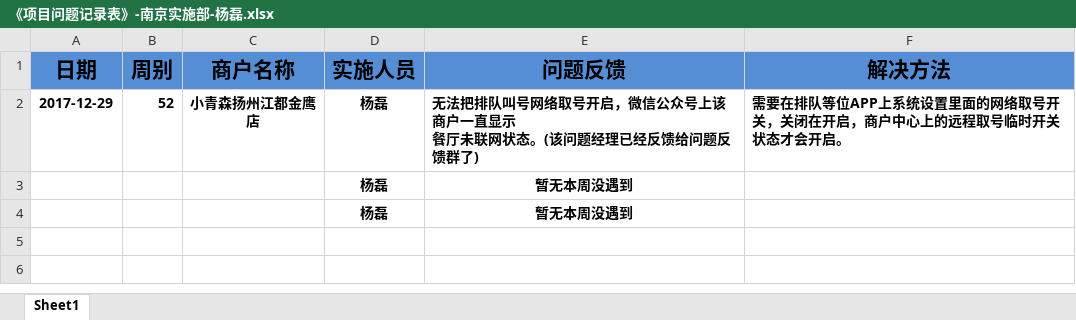
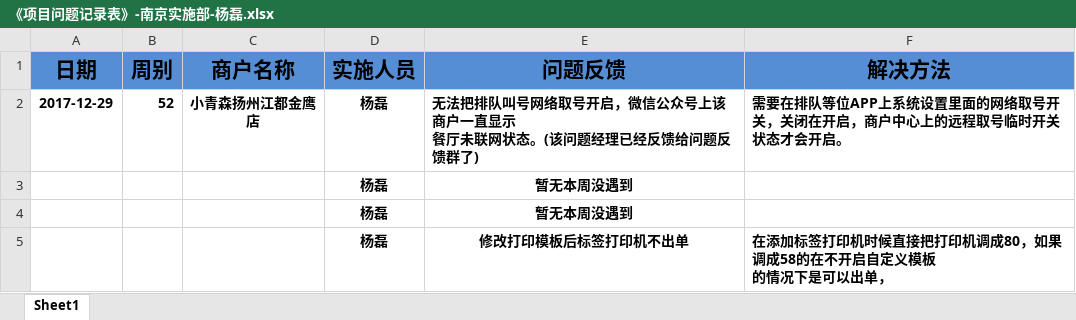
Before and after one commit to zhanglei601396810/NanJing, an Excel workbook: 问题记录/《项目问题记录表》-南京实施部-杨磊.xlsx, sheet Sheet1, drawn as a sheet; values as stored, in another font and other column widths than the file's, no borders; ↵ is a line break in a cell; the diff names each change by its address in the sheet, - before the commit and + after, or states it on an @@ line.

```diff
--- a/问题记录/《项目问题记录表》-南京实施部-杨磊.xlsx (sheet Sheet1)
+++ b/问题记录/《项目问题记录表》-南京实施部-杨磊.xlsx (sheet Sheet1)
+row 5:  |  |  | 杨磊 | 修改打印模板后标签打印机不出单 | 在添加标签打印机时候直接把打印机调成80，如果调成58的在不开启自定义模板 ↵ 的情况下是可以出单，
```
Also changed, not shown: 周数据/《个人上线率统计表》-杨磊.xlsx, 2 other files.
